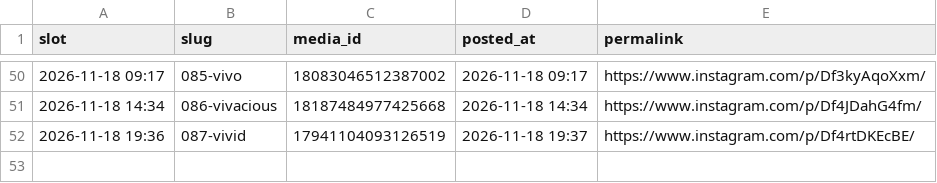
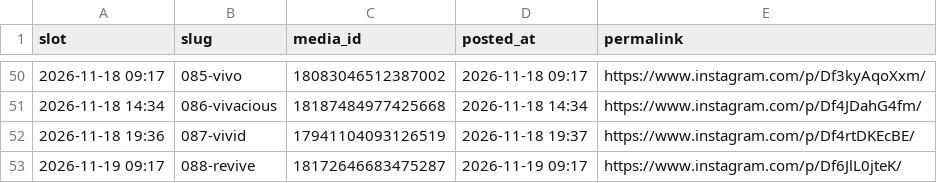
Before and after one commit to martinraja619/carousel-scheduler, a CSV file: posted.csv, drawn as a sheet; only a part is shown, gaps mark what is left out; the diff names each change by its address in the sheet, - before the commit and + after, or states it on an @@ line.

```diff
--- a/posted.csv
+++ b/posted.csv
+row 53: 2026-11-19 09:17 | 088-revive | 18172646683475287 | 2026-11-19 09:17 | https://www.instagram.com/p/Df6JlL0jteK/
```
